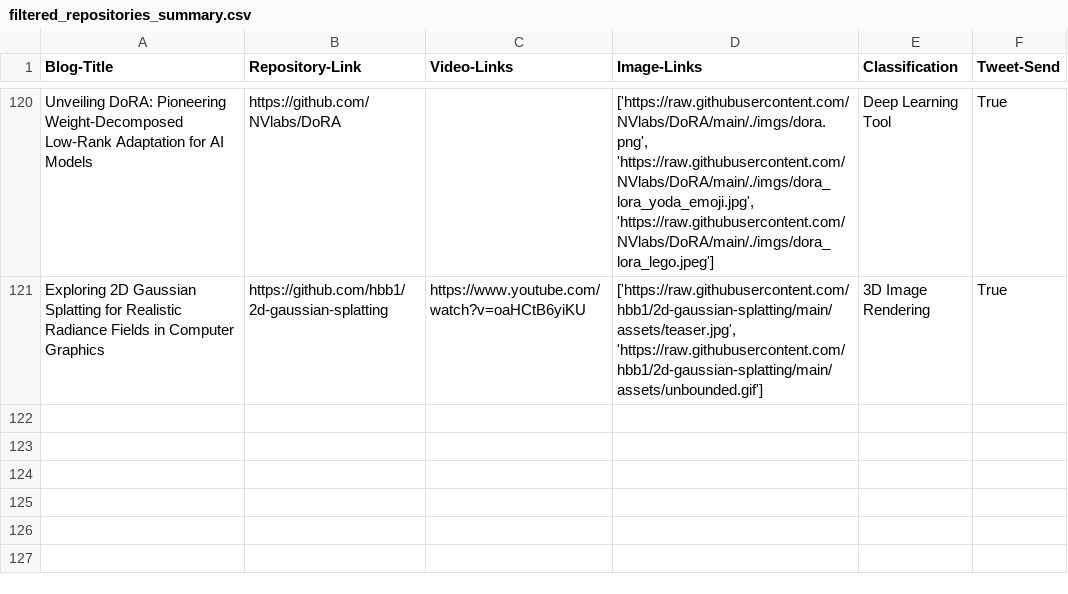
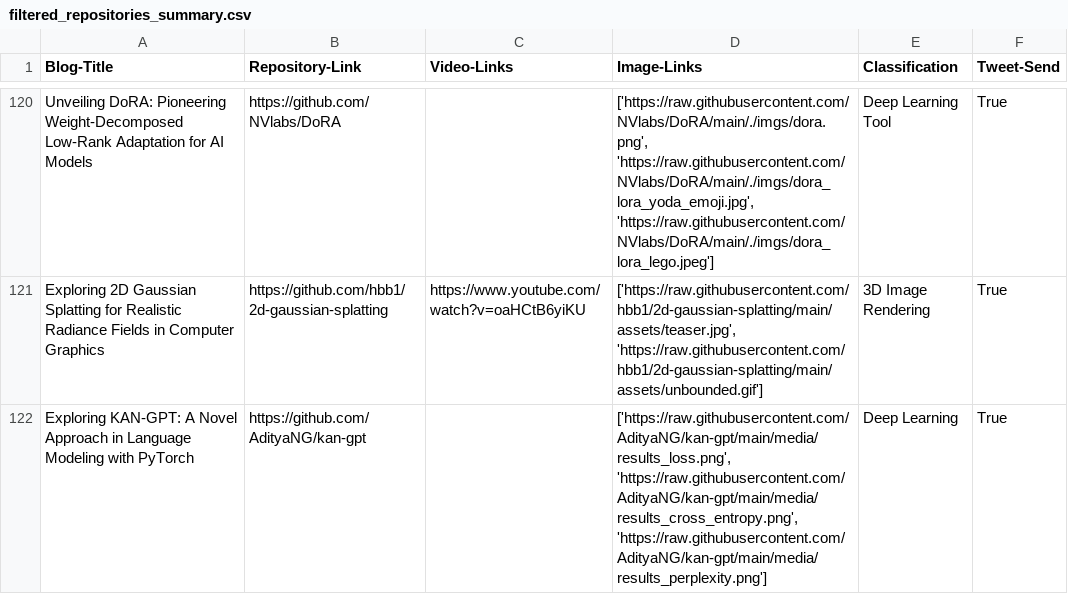
Before and after one commit to DanielTea/control-f-github-trending-analysis, a CSV file: filtered_repositories_summary.csv, drawn as a sheet; only a part is shown, gaps mark what is left out.

```diff
--- a/filtered_repositories_summary.csv
+++ b/filtered_repositories_summary.csv
@@ -121 +121,2 @@ Unveiling DoRA: Pioneering Weight-Decomposed Low-Rank Adaptation for AI Models,h
 Exploring 2D Gaussian Splatting for Realistic Radiance Fields in Computer Graphics,https://github.com/hbb1/2d-gaussian-splatting,https://www.youtube.com/watch?v=oaHCtB6yiKU,"['https://raw.githubusercontent.com/hbb1/2d-gaussian-splatting/main/assets/teaser.jpg', 'https://raw.githubusercontent.com/hbb1/2d-gaussian-splatting/main/assets/unbounded.gif']",3D Image Rendering,True
+Exploring KAN-GPT: A Novel Approach in Language Modeling with PyTorch,https://github.com/AdityaNG/kan-gpt,,"['https://raw.githubusercontent.com/AdityaNG/kan-gpt/main/media/results_loss.png', 'https://raw.githubusercontent.com/AdityaNG/kan-gpt/main/media/results_cross_entropy.png', 'https://raw.githubusercontent.com/AdityaNG/kan-gpt/main/media/results_perplexity.png']",Deep Learning,True
```
Also changed, not shown: 1 other file.
